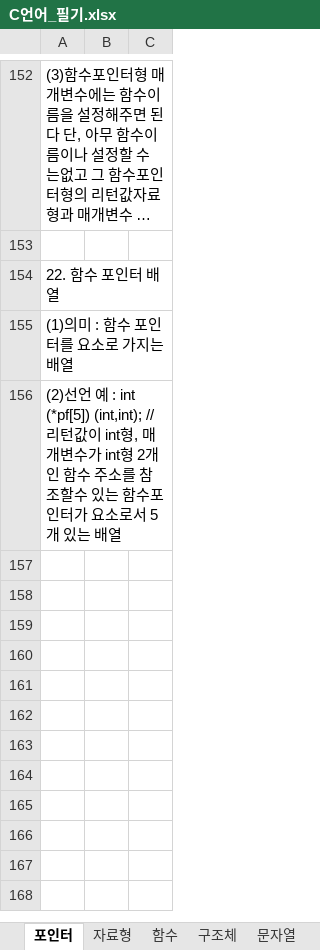
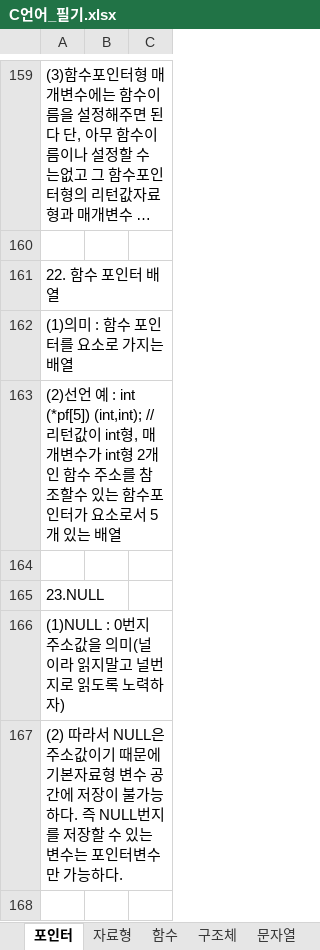
Before and after one commit to goldeu76/C_note, an Excel workbook: C언어_필기.xlsx, sheet 포인터, drawn as a sheet; only a part is shown, gaps mark what is left out; long unchanged cells end in …; values as stored, in another font and other column widths than the file's, no borders; the diff covers the shown part only; the diff names each change by its address in the sheet, - before the commit and + after, or states it on an @@ line.

```diff
--- a/C언어_필기.xlsx (sheet 포인터)
+++ b/C언어_필기.xlsx (sheet 포인터)
+row 164: (empty)
+row 165: 23.NULL
+row 166: (1)NULL : 0번지 주소값을 의미(널이라 읽지말고 널번지로 읽도록 노력하자)
+row 167: (2) 따라서 NULL은 주소값이기 때문에 기본자료형 변수 공간에 저장이 불가능하다. 즉 NULL번지를 저장할 수 있는 변수는 포인터변수만 가능하다.
+row 168: (empty)
```
Also changed, not shown: 12 added rows and 2 edited cells elsewhere in this sheet, sheet 전처리기, sheet 함수, sheet 기타, sheet 문자열, other sheet tabs, charts or pictures.
